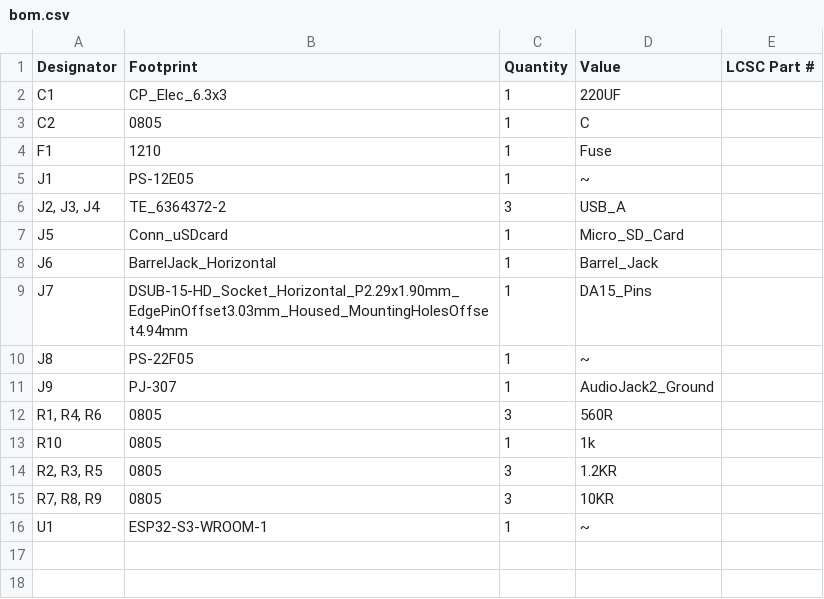
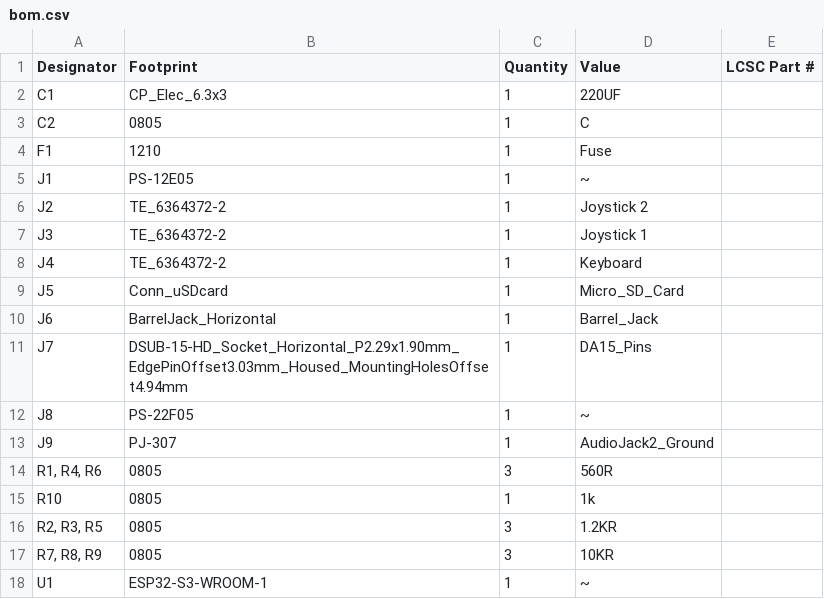
Before and after one commit to cristianoag/ESP32_CP400, a CSV file: hardware/esp32_clones/production/bom.csv, drawn as a sheet; removed rows and columns are numbered as before the commit, all else as after; the diff names each change by its address in the sheet, - before the commit and + after, or states it on an @@ line.

```diff
--- a/hardware/esp32_clones/production/bom.csv
+++ b/hardware/esp32_clones/production/bom.csv
-row 6: J2, J3, J4 | TE_6364372-2 | 3 | USB_A
+row 6: J2 | TE_6364372-2 | 1 | Joystick 2
+row 7: J3 | TE_6364372-2 | 1 | Joystick 1
+row 8: J4 | TE_6364372-2 | 1 | Keyboard
```
Also changed, not shown: 12 other files.
